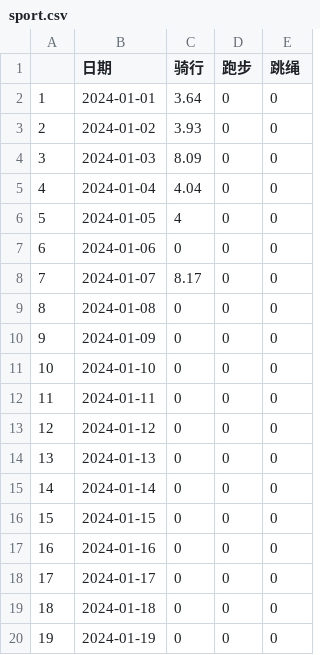
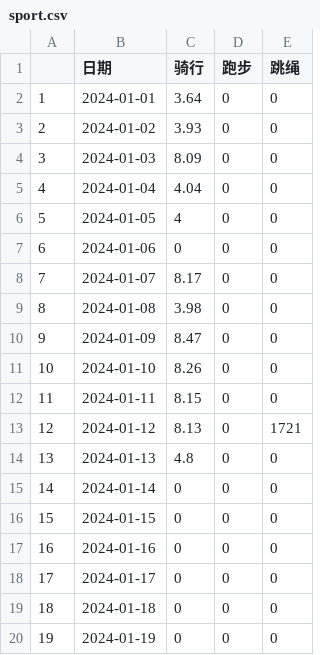
Before and after one commit to Shitao5/shitao-blog, a CSV file: content/summary/2024/sport.csv, drawn as a sheet; only a part is shown.

```diff
--- a/content/summary/2024/sport.csv
+++ b/content/summary/2024/sport.csv
@@ -8,8 +8,8 @@
 "7",2024-01-07,8.17,0,0
-"8",2024-01-08,0,0,0
-"9",2024-01-09,0,0,0
-"10",2024-01-10,0,0,0
-"11",2024-01-11,0,0,0
-"12",2024-01-12,0,0,0
-"13",2024-01-13,0,0,0
+"8",2024-01-08,3.98,0,0
+"9",2024-01-09,8.47,0,0
+"10",2024-01-10,8.26,0,0
+"11",2024-01-11,8.15,0,0
+"12",2024-01-12,8.13,0,1721
+"13",2024-01-13,4.8,0,0
 "14",2024-01-14,0,0,0
```
Also changed, not shown: 3 other files.
